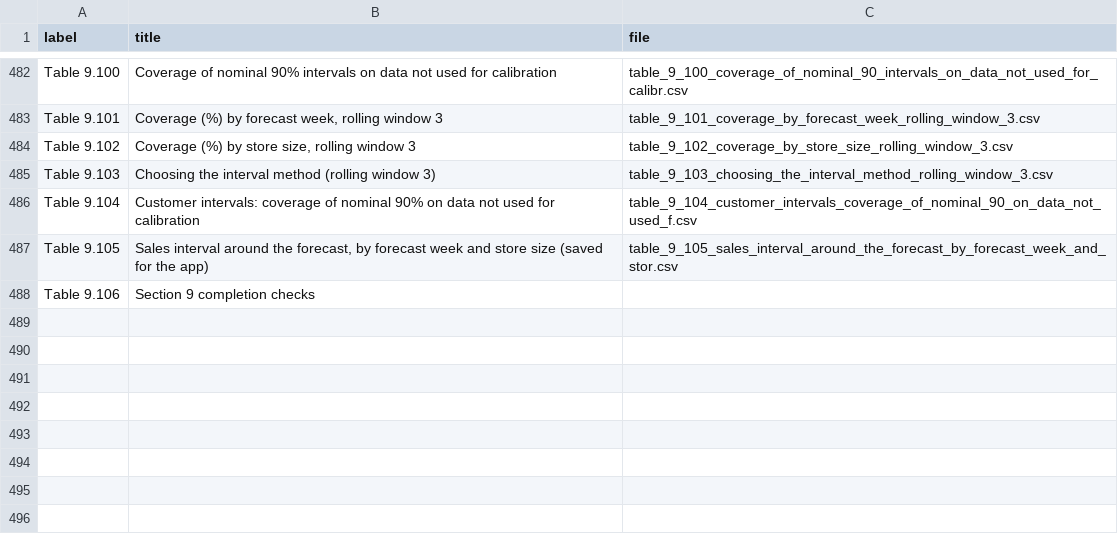
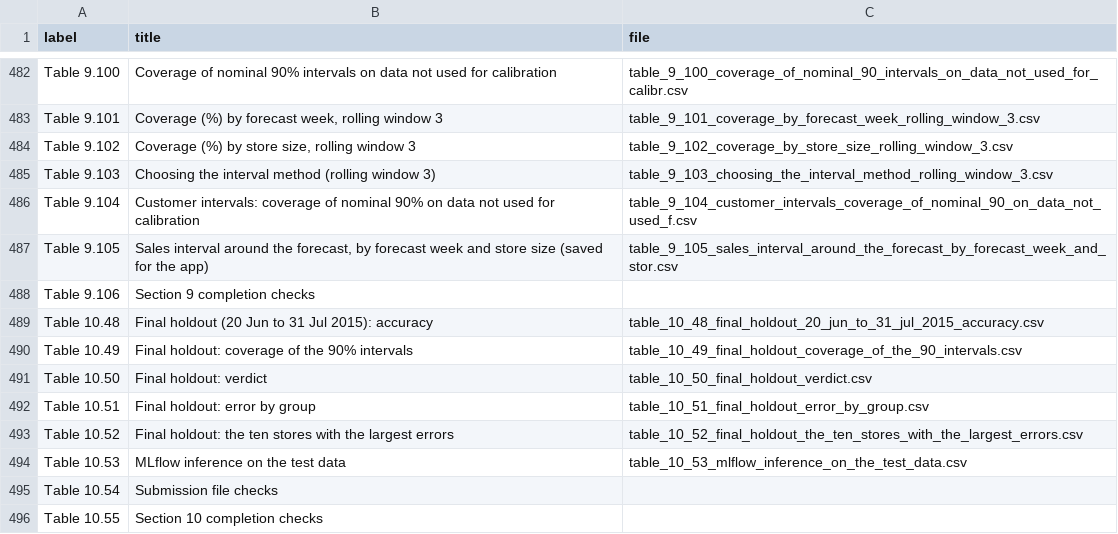
Before and after one commit to srishkyra/NEXTHIKES-IT-SOLUTIONS-Pvt.-Ltd.---PROJECT-6, a CSV file: outputs/table_index.csv, drawn as a sheet; only a part is shown, gaps mark what is left out; the diff names each change by its address in the sheet, - before the commit and + after, or states it on an @@ line.

```diff
--- a/outputs/table_index.csv
+++ b/outputs/table_index.csv
+row 489: Table 10.48 | Final holdout (20 Jun to 31 Jul 2015): accuracy | table_10_48_final_holdout_20_jun_to_31_jul_2015_accuracy.csv
+row 490: Table 10.49 | Final holdout: coverage of the 90% intervals | table_10_49_final_holdout_coverage_of_the_90_intervals.csv
+row 491: Table 10.50 | Final holdout: verdict | table_10_50_final_holdout_verdict.csv
+row 492: Table 10.51 | Final holdout: error by group | table_10_51_final_holdout_error_by_group.csv
+row 493: Table 10.52 | Final holdout: the ten stores with the largest errors | table_10_52_final_holdout_the_ten_stores_with_the_largest_errors.csv
+row 494: Table 10.53 | MLflow inference on the test data | table_10_53_mlflow_inference_on_the_test_data.csv
+row 495: Table 10.54 | Submission file checks
+row 496: Table 10.55 | Section 10 completion checks
```
Also changed, not shown: outputs/decision_register.csv, outputs/tables/table_10_08_the_timestamped_model_bundle.csv, 9 other files.
